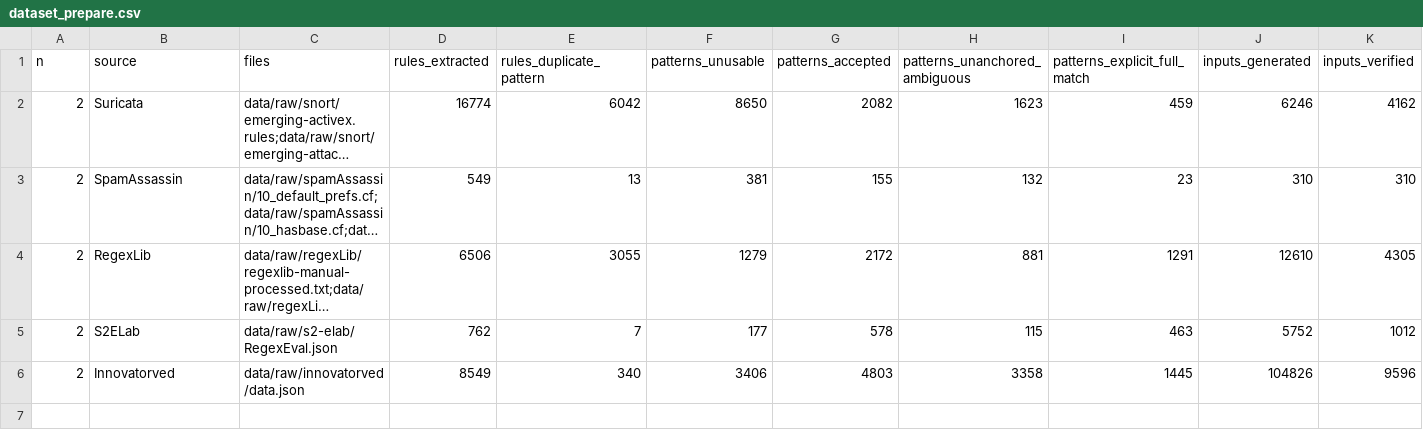
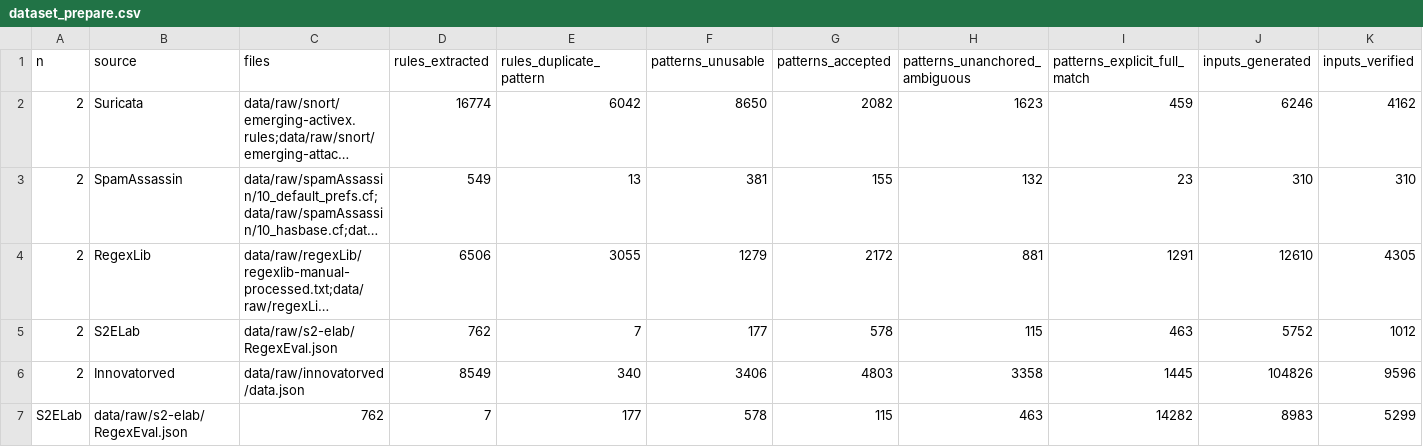
Before and after one commit to IlianK/smart-regex, a CSV file: reports/data/dataset_prepare.csv, drawn as a sheet; only a part is shown; long unchanged cells end in …; rows hold the shown columns only; the diff names each change by its address in the sheet, - before the commit and + after, or states it on an @@ line.

```diff
--- a/reports/data/dataset_prepare.csv
+++ b/reports/data/dataset_prepare.csv
+row 7: S2ELab | data/raw/s2-elab/RegexEval.json | 762 | 7 | 177 | 578 | 115 | 463 | 14282 | 8983 | 5299
```
Also changed, not shown: 6 other files.
